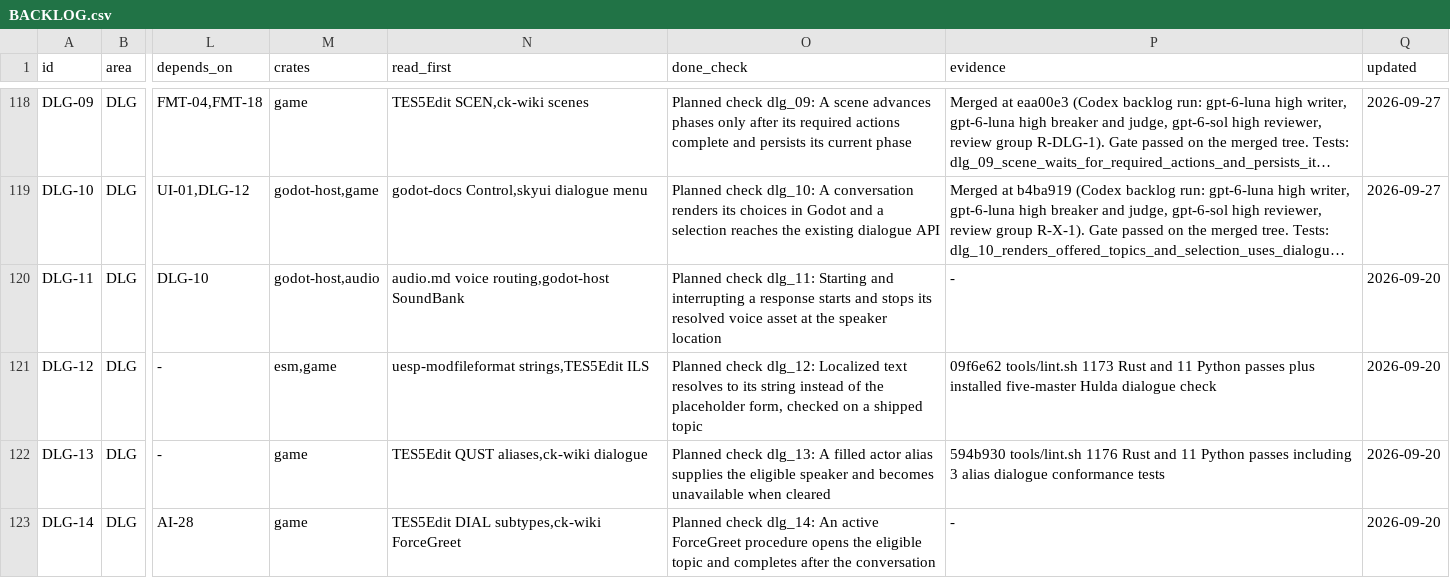
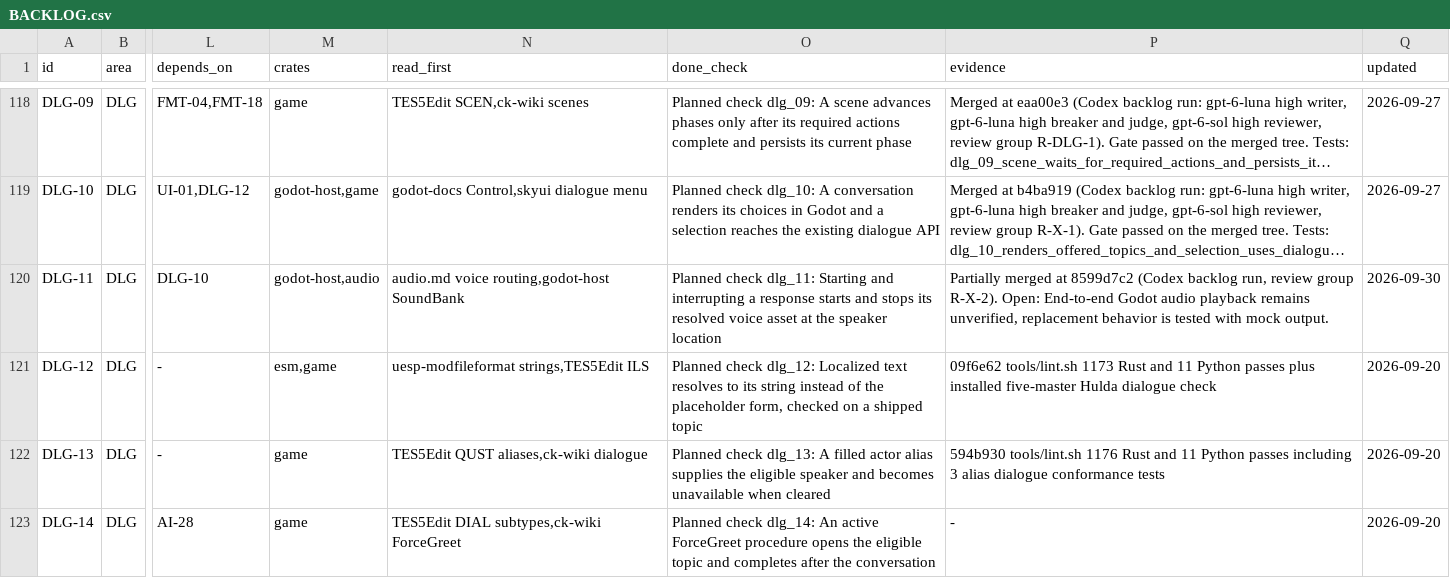
Before and after one commit to earthbone/earthbone-engine, a CSV file: BACKLOG.csv, drawn as a sheet; only a part is shown, gaps mark what is left out; long unchanged cells end in …; the diff covers the shown part only; the diff names each change by its address in the sheet, - before the commit and + after, or states it on an @@ line.

Commit message:
Record DLG-11, TST-02, SHM-02, SCR-39, PRF-04 from review group R-X-2

```diff
--- a/BACKLOG.csv
+++ b/BACKLOG.csv
-P120 (evidence): -
+P120 (evidence): Partially merged at 8599d7c2 (Codex backlog run, review group R-X-2). Open: End-to-end Godot audio playback remains unverified, replacement behavior is tested with mock output.
-Q120 (updated): 2026-09-20
+Q120 (updated): 2026-09-30
```
Also changed, not shown: 8 edited cells elsewhere in this file.
